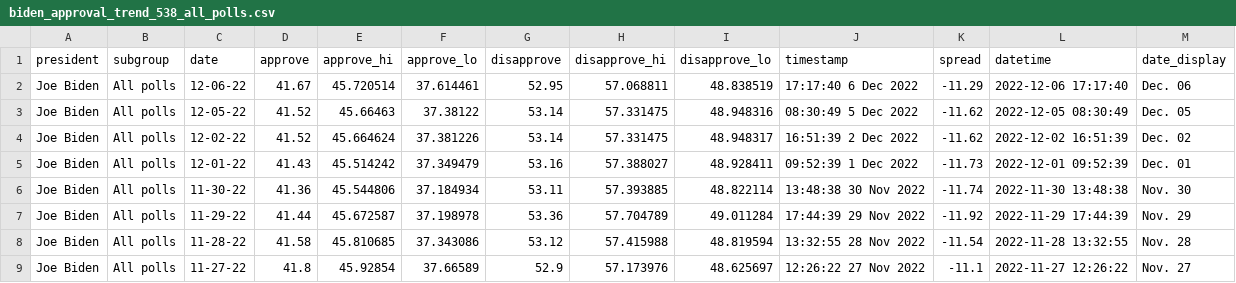
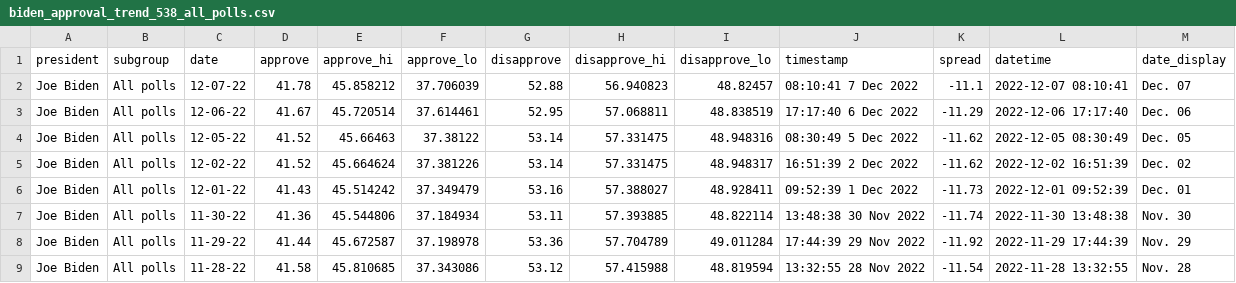
Before and after one commit to gridviz/biden-polls, a CSV file: data/processed/biden_approval_trend_538_all_polls.csv, drawn as a sheet; only a part is shown; the shorter side is filled out with more unchanged rows; the diff names each change by its address in the sheet, - before the commit and + after, or states it on an @@ line.

```diff
--- a/data/processed/biden_approval_trend_538_all_polls.csv
+++ b/data/processed/biden_approval_trend_538_all_polls.csv
+row 2: Joe Biden | All polls | 12-07-22 | 41.78 | 45.858212 | 37.706039 | 52.88 | 56.940823 | 48.82457 | 08:10:41 7 Dec 2022 | -11.1 | 2022-12-07 08:10:41 | Dec. 07
```
Also changed, not shown: data/processed/biden_approval_trend_538_adults.csv, data/processed/biden_approval_trend_538_latest_adults.csv, 3 other files.
